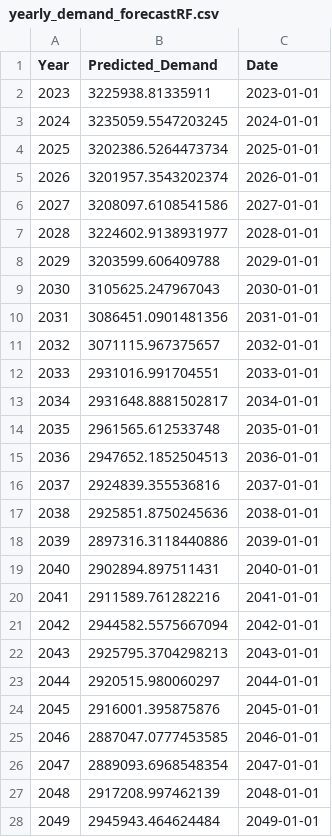
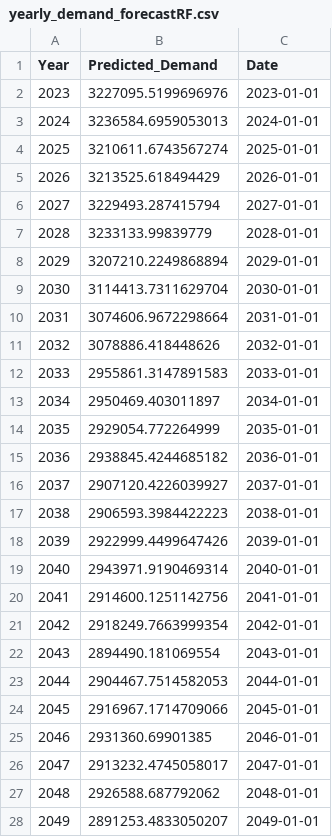
Before and after one commit to UNSW-ZZSC9020-H52024/Group5, a CSV file: data/NSW/yearly_demand_forecastRF.csv, drawn as a sheet; only a part is shown; the diff covers the shown part only.

```diff
--- a/data/NSW/yearly_demand_forecastRF.csv
+++ b/data/NSW/yearly_demand_forecastRF.csv
@@ -1,28 +1,28 @@
 Year,Predicted_Demand,Date
-2023,3225938.81335911,2023-01-01
-2024,3235059.5547203245,2024-01-01
-2025,3202386.5264473734,2025-01-01
-2026,3201957.3543202374,2026-01-01
-2027,3208097.6108541586,2027-01-01
-2028,3224602.9138931977,2028-01-01
-2029,3203599.606409788,2029-01-01
-2030,3105625.247967043,2030-01-01
-2031,3086451.0901481356,2031-01-01
-2032,3071115.967375657,2032-01-01
-2033,2931016.991704551,2033-01-01
-2034,2931648.8881502817,2034-01-01
-2035,2961565.612533748,2035-01-01
-2036,2947652.1852504513,2036-01-01
-2037,2924839.355536816,2037-01-01
-2038,2925851.8750245636,2038-01-01
-2039,2897316.3118440886,2039-01-01
-2040,2902894.897511431,2040-01-01
-2041,2911589.761282216,2041-01-01
-2042,2944582.5575667094,2042-01-01
-2043,2925795.3704298213,2043-01-01
-2044,2920515.980060297,2044-01-01
-2045,2916001.395875876,2045-01-01
-2046,2887047.0777453585,2046-01-01
-2047,2889093.6968548354,2047-01-01
-2048,2917208.997462139,2048-01-01
-2049,2945943.464624484,2049-01-01
+2023,3227095.5199696976,2023-01-01
+2024,3236584.6959053013,2024-01-01
+2025,3210611.6743567274,2025-01-01
+2026,3213525.618494429,2026-01-01
+2027,3229493.287415794,2027-01-01
+2028,3233133.99839779,2028-01-01
+2029,3207210.2249868894,2029-01-01
+2030,3114413.7311629704,2030-01-01
+2031,3074606.9672298664,2031-01-01
+2032,3078886.418448626,2032-01-01
+2033,2955861.3147891583,2033-01-01
+2034,2950469.403011897,2034-01-01
+2035,2929054.772264999,2035-01-01
+2036,2938845.4244685182,2036-01-01
+2037,2907120.4226039927,2037-01-01
+2038,2906593.3984422223,2038-01-01
+2039,2922999.4499647426,2039-01-01
+2040,2943971.9190469314,2040-01-01
+2041,2914600.1251142756,2041-01-01
+2042,2918249.7663999354,2042-01-01
+2043,2894490.181069554,2043-01-01
+2044,2904467.7514582053,2044-01-01
+2045,2916967.1714709066,2045-01-01
+2046,2931360.69901385,2046-01-01
+2047,2913232.4745058017,2047-01-01
+2048,2926588.687792062,2048-01-01
+2049,2891253.4833050207,2049-01-01
```
Also changed, not shown: 22 edited cells elsewhere in this file, data/NSW/monthly_demand_forecastRF.csv, data/NSW/weekly_demand_forecastRF.csv, 21 other files.
